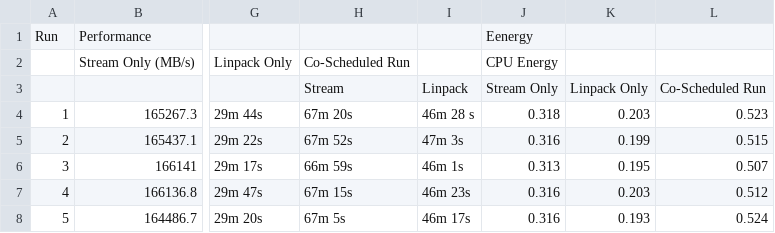
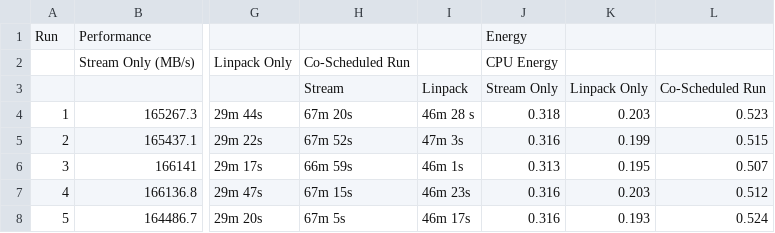
Before and after one commit to shashini-w/Co-Scheduling-Data, a CSV file: Scenario A.csv, drawn as a sheet; only a part is shown, gaps mark what is left out; the diff names each change by its address in the sheet, - before the commit and + after, or states it on an @@ line.

Commit message:
Update Scenario A.csv

```diff
--- a/Scenario A.csv
+++ b/Scenario A.csv
-J1: Eenergy
+J1: Energy
```
